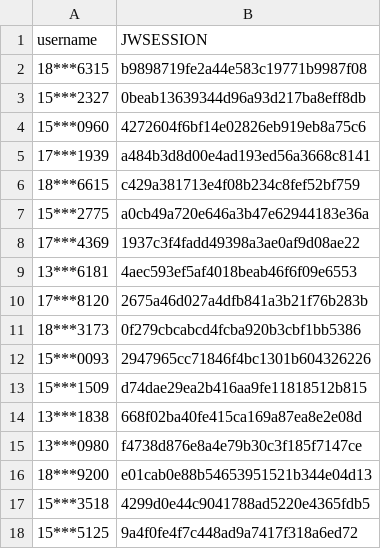
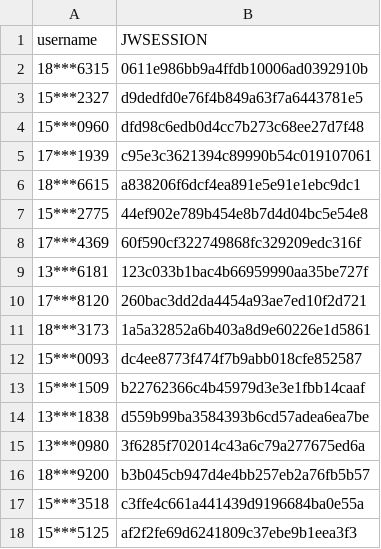
Before and after one commit to wangyuxiang123/XPUWeeklypunch, a CSV file: jwsession.csv, drawn as a sheet.

Commit message:
update

```diff
--- a/jwsession.csv
+++ b/jwsession.csv
@@ -1,18 +1,18 @@
 username,JWSESSION
-18***6315,b9898719fe2a44e583c19771b9987f08
-15***2327,0beab13639344d96a93d217ba8eff8db
-15***0960,4272604f6bf14e02826eb919eb8a75c6
-17***1939,a484b3d8d00e4ad193ed56a3668c8141
-18***6615,c429a381713e4f08b234c8fef52bf759
-15***2775,a0cb49a720e646a3b47e62944183e36a
-17***4369,1937c3f4fadd49398a3ae0af9d08ae22
-13***6181,4aec593ef5af4018beab46f6f09e6553
-17***8120,2675a46d027a4dfb841a3b21f76b283b
-18***3173,0f279cbcabcd4fcba920b3cbf1bb5386
-15***0093,2947965cc71846f4bc1301b604326226
-15***1509,d74dae29ea2b416aa9fe11818512b815
-13***1838,668f02ba40fe415ca169a87ea8e2e08d
-13***0980,f4738d876e8a4e79b30c3f185f7147ce
-18***9200,e01cab0e88b54653951521b344e04d13
-15***3518,4299d0e44c9041788ad5220e4365fdb5
-15***5125,9a4f0fe4f7c448ad9a7417f318a6ed72
+18***6315,0611e986bb9a4ffdb10006ad0392910b
+15***2327,d9dedfd0e76f4b849a63f7a6443781e5
+15***0960,dfd98c6edb0d4cc7b273c68ee27d7f48
+17***1939,c95e3c3621394c89990b54c019107061
+18***6615,a838206f6dcf4ea891e5e91e1ebc9dc1
+15***2775,44ef902e789b454e8b7d4d04bc5e54e8
+17***4369,60f590cf322749868fc329209edc316f
+13***6181,123c033b1bac4b66959990aa35be727f
+17***8120,260bac3dd2da4454a93ae7ed10f2d721
+18***3173,1a5a32852a6b403a8d9e60226e1d5861
+15***0093,dc4ee8773f474f7b9abb018cfe852587
+15***1509,b22762366c4b45979d3e3e1fbb14caaf
+13***1838,d559b99ba3584393b6cd57adea6ea7be
+13***0980,3f6285f702014c43a6c79a277675ed6a
+18***9200,b3b045cb947d4e4bb257eb2a76fb5b57
+15***3518,c3ffe4c661a441439d9196684ba0e55a
+15***5125,af2f2fe69d6241809c37ebe9b1eea3f3
```
